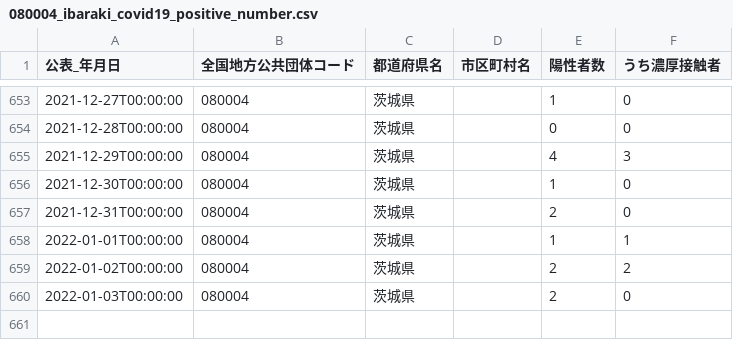
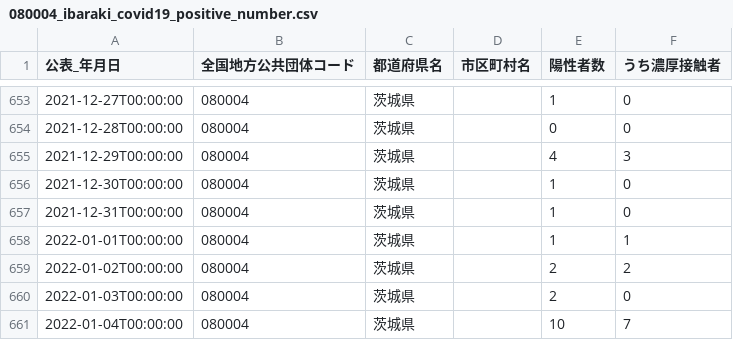
Before and after one commit to a01sa01to/my-website, a CSV file: opendata/data/covid19_ibaraki/080004_ibaraki_covid19_positive_number.csv, drawn as a sheet; only a part is shown, gaps mark what is left out.

```diff
--- a/opendata/data/covid19_ibaraki/080004_ibaraki_covid19_positive_number.csv
+++ b/opendata/data/covid19_ibaraki/080004_ibaraki_covid19_positive_number.csv
@@ -656,3 +656,3 @@
 2021-12-30T00:00:00,080004,茨城県,,1,0
-2021-12-31T00:00:00,080004,茨城県,,2,0
+2021-12-31T00:00:00,080004,茨城県,,1,0
 2022-01-01T00:00:00,080004,茨城県,,1,1
@@ -660 +660,2 @@
 2022-01-03T00:00:00,080004,茨城県,,2,0
+2022-01-04T00:00:00,080004,茨城県,,10,7
```
Also changed, not shown: opendata/data/covid19_ibaraki/080004_ibaraki_covid19_mutant_test_people.csv, 16 other files.
